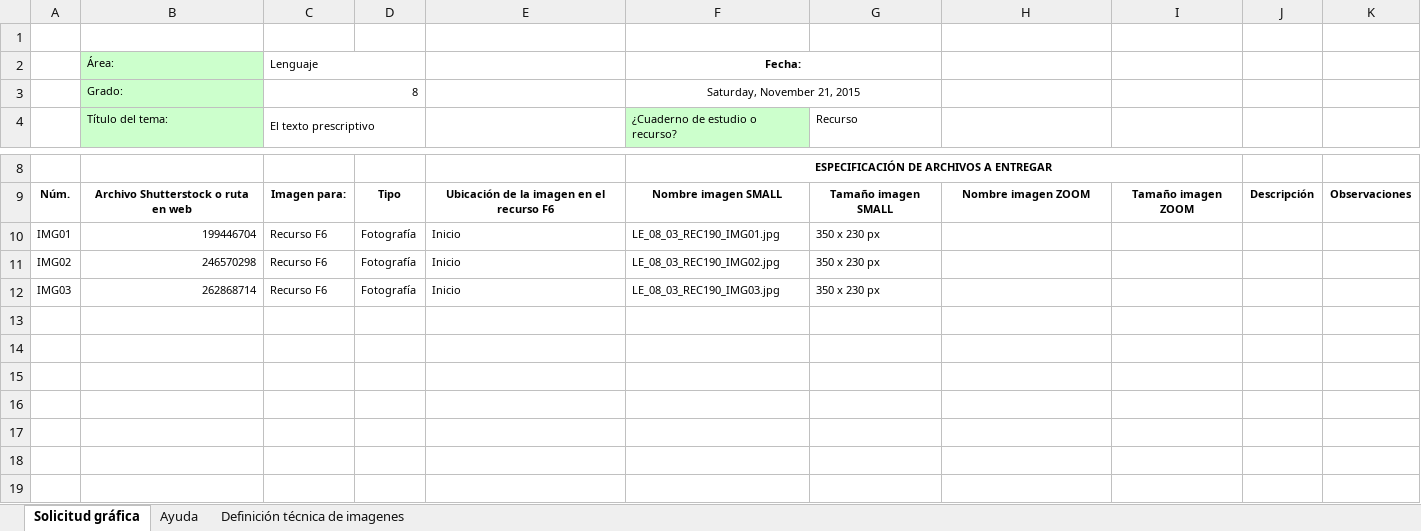
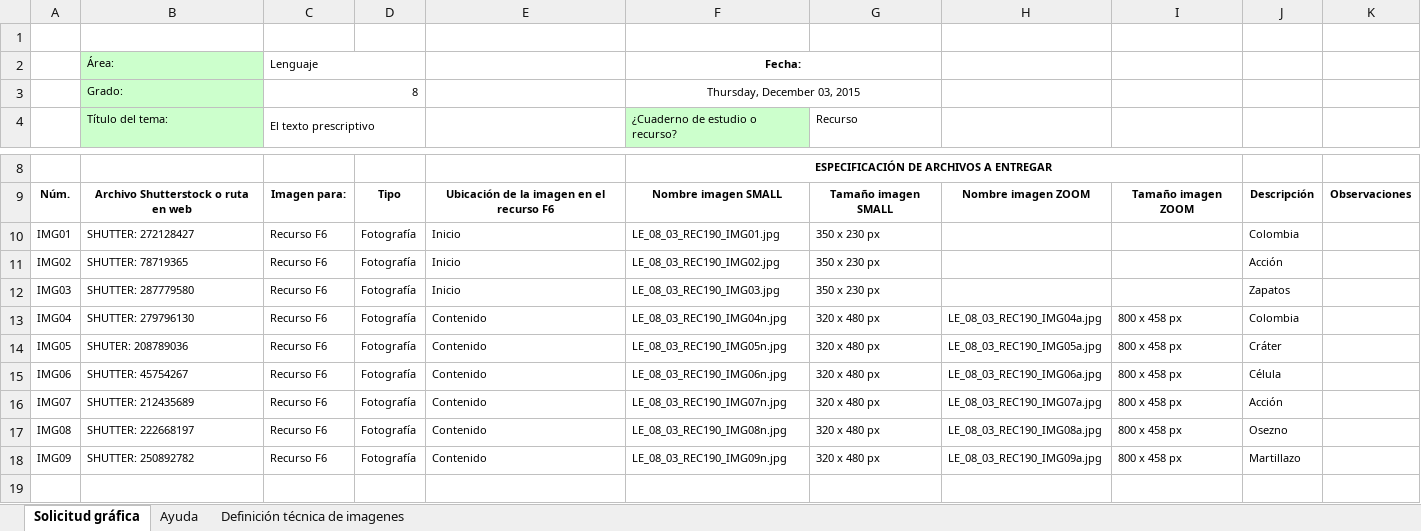
Before and after one commit to AulaPlanetaColombia/Lenguaje, an Excel workbook: fuentes/contenidos/grado08/guion03/SolicitudGrafica_LE_08_03_REC190.xlsx, sheet Solicitud gráfica, drawn as a sheet; only a part is shown, gaps mark what is left out; values as stored, in another font and other column widths than the file's, no borders; charts and pictures and conditional formats not drawn; the diff names each change by its address in the sheet, - before the commit and + after, or states it on an @@ line.

Commit message:
Solicitud gráfica guion 3 REC190

```diff
--- a/fuentes/contenidos/grado08/guion03/SolicitudGrafica_LE_08_03_REC190.xlsx (sheet Solicitud gráfica)
+++ b/fuentes/contenidos/grado08/guion03/SolicitudGrafica_LE_08_03_REC190.xlsx (sheet Solicitud gráfica)
-F3: Saturday, November 21, 2015
+F3: Thursday, December 03, 2015
-B10: 199446704
+B10: SHUTTER: 272128427
-J10: (empty)
+J10: Colombia
-B11: 246570298
+B11: SHUTTER: 78719365
-J11: (empty)
+J11: Acción
-B12: 262868714
+B12: SHUTTER: 287779580
-J12: (empty)
+J12: Zapatos
-row 13: (empty)
+row 13: IMG04 | SHUTTER: 279796130 | Recurso F6 | Fotografía | Contenido | LE_08_03_REC190_IMG04n.jpg | 320 x 480 px | LE_08_03_REC190_IMG04a.jpg | 800 x 458 px | Colombia
-row 14: (empty)
+row 14: IMG05 | SHUTER: 208789036 | Recurso F6 | Fotografía | Contenido | LE_08_03_REC190_IMG05n.jpg | 320 x 480 px | LE_08_03_REC190_IMG05a.jpg | 800 x 458 px | Cráter
-row 15: (empty)
+row 15: IMG06 | SHUTTER: 45754267 | Recurso F6 | Fotografía | Contenido | LE_08_03_REC190_IMG06n.jpg | 320 x 480 px | LE_08_03_REC190_IMG06a.jpg | 800 x 458 px | Célula
-row 16: (empty)
+row 16: IMG07 | SHUTTER: 212435689 | Recurso F6 | Fotografía | Contenido | LE_08_03_REC190_IMG07n.jpg | 320 x 480 px | LE_08_03_REC190_IMG07a.jpg | 800 x 458 px | Acción
-row 17: (empty)
+row 17: IMG08 | SHUTTER: 222668197 | Recurso F6 | Fotografía | Contenido | LE_08_03_REC190_IMG08n.jpg | 320 x 480 px | LE_08_03_REC190_IMG08a.jpg | 800 x 458 px | Osezno
-row 18: (empty)
+row 18: IMG09 | SHUTTER: 250892782 | Recurso F6 | Fotografía | Contenido | LE_08_03_REC190_IMG09n.jpg | 320 x 480 px | LE_08_03_REC190_IMG09a.jpg | 800 x 458 px | Martillazo
```
Also changed, not shown: charts or pictures.
